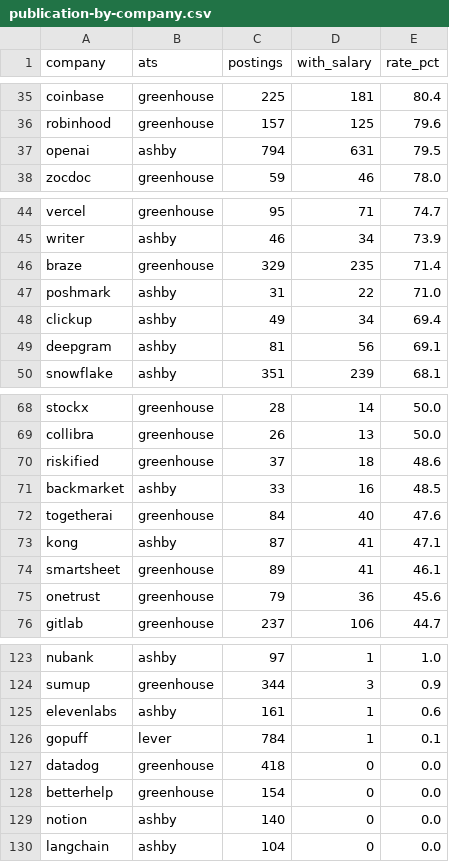
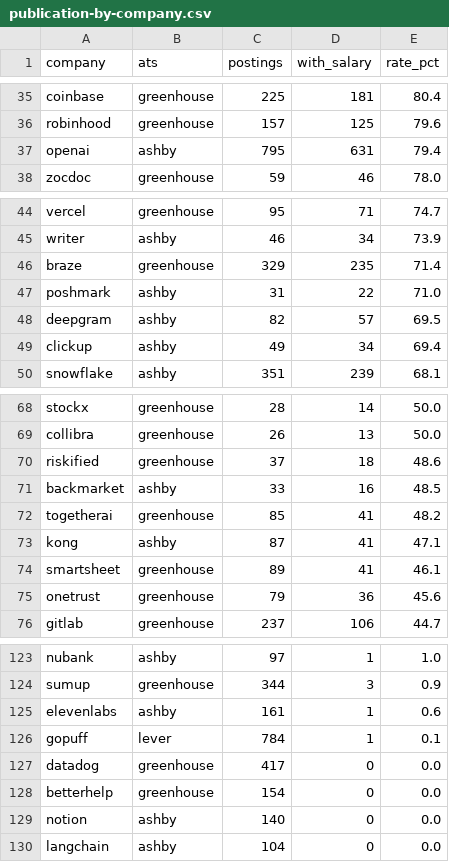
Before and after one commit to sjdfi0wjvosdju9/sjdfi0wjvosdju9.github.io, a CSV file: data/publication-by-company.csv, drawn as a sheet; only a part is shown, gaps mark what is left out.

Commit message:
Site refresh 2026-10-24 09:06 (data/publication-by-company.csv)

```diff
--- a/data/publication-by-company.csv
+++ b/data/publication-by-company.csv
@@ -36,3 +36,3 @@ coinbase,greenhouse,225,181,80.4
 robinhood,greenhouse,157,125,79.6
-openai,ashby,794,631,79.5
+openai,ashby,795,631,79.4
 zocdoc,greenhouse,59,46,78.0
@@ -47,4 +47,4 @@ braze,greenhouse,329,235,71.4
 poshmark,ashby,31,22,71.0
+deepgram,ashby,82,57,69.5
 clickup,ashby,49,34,69.4
-deepgram,ashby,81,56,69.1
 snowflake,ashby,351,239,68.1
@@ -71,3 +71,3 @@ riskified,greenhouse,37,18,48.6
 backmarket,ashby,33,16,48.5
-togetherai,greenhouse,84,40,47.6
+togetherai,greenhouse,85,41,48.2
 kong,ashby,87,41,47.1
@@ -126,3 +126,3 @@ elevenlabs,ashby,161,1,0.6
 gopuff,lever,784,1,0.1
-datadog,greenhouse,418,0,0.0
+datadog,greenhouse,417,0,0.0
 betterhelp,greenhouse,154,0,0.0
```
